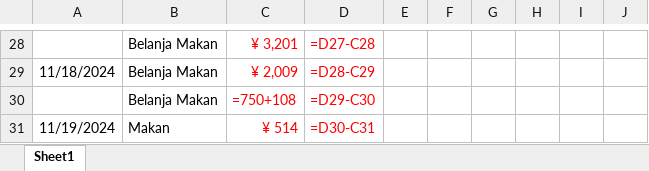
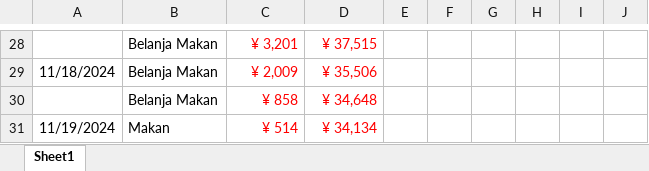
Before and after one commit to AndyMalela/Unit-00, an Excel workbook: trial2.xlsx, sheet Sheet1, drawn as a sheet; only a part is shown, gaps mark what is left out; values as stored, in another font and other column widths than the file's, no borders; formulas without a stored value are shown as written; removed rows and columns are numbered as before the commit, all else as after; the diff covers the shown part only; the diff names each change by its address in the sheet, - before the commit and + after, or states it on an @@ line.

```diff
--- a/trial2.xlsx (sheet Sheet1)
+++ b/trial2.xlsx (sheet Sheet1)
-D28: =D27-C28
+D28: ¥ 37,515
-D29: =D28-C29
+D29: ¥ 35,506
-row 30:  | Belanja Makan | =750+108 | =D29-C30
+row 30:  | Belanja Makan | ¥ 858 | ¥ 34,648
-D31: =D30-C31
+D31: ¥ 34,134
```
Also changed, not shown: other rows of this sheet, 1 other file.
